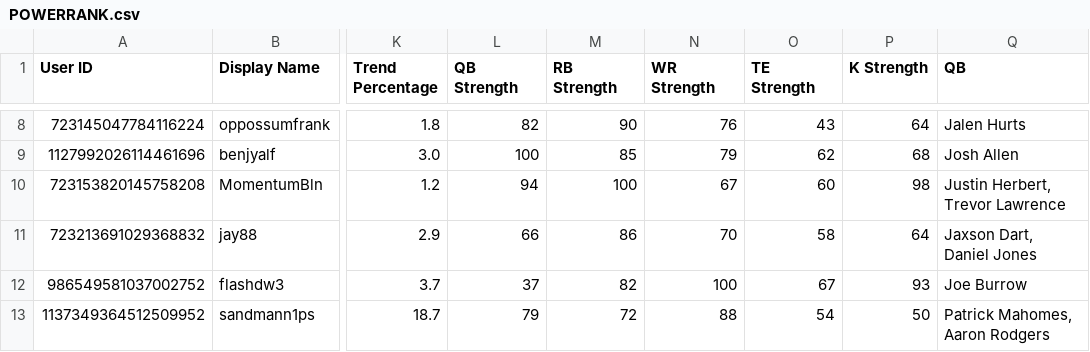
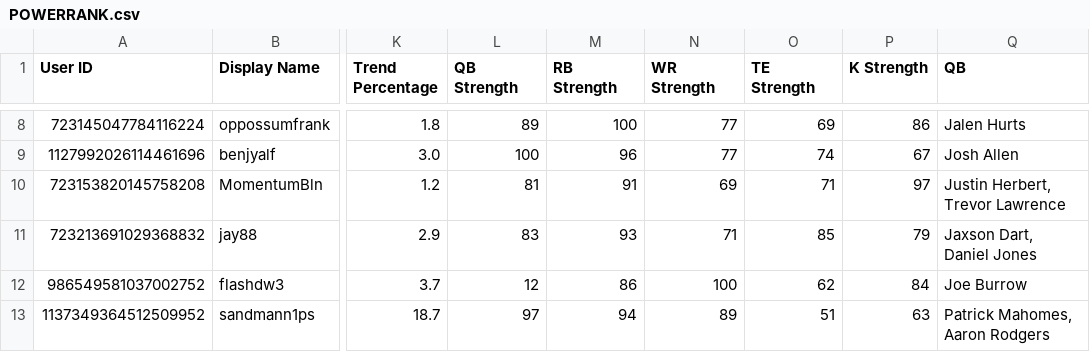
Before and after one commit to Shpooople/power-rank, a CSV file: POWERRANK.csv, drawn as a sheet; only a part is shown, gaps mark what is left out; the diff covers the shown part only; the diff names each change by its address in the sheet, - before the commit and + after, or states it on an @@ line.

```diff
--- a/POWERRANK.csv
+++ b/POWERRANK.csv
-L8 (QB Strength): 82
+L8 (QB Strength): 89
-M8 (RB Strength): 90
+M8 (RB Strength): 100
-N8 (WR Strength): 76
+N8 (WR Strength): 77
-O8 (TE Strength): 43
+O8 (TE Strength): 69
-P8 (K Strength): 64
+P8 (K Strength): 86
-M9 (RB Strength): 85
+M9 (RB Strength): 96
-N9 (WR Strength): 79
+N9 (WR Strength): 77
-O9 (TE Strength): 62
+O9 (TE Strength): 74
-P9 (K Strength): 68
+P9 (K Strength): 67
-L10 (QB Strength): 94
+L10 (QB Strength): 81
-M10 (RB Strength): 100
+M10 (RB Strength): 91
-N10 (WR Strength): 67
+N10 (WR Strength): 69
-O10 (TE Strength): 60
+O10 (TE Strength): 71
-P10 (K Strength): 98
+P10 (K Strength): 97
-L11 (QB Strength): 66
+L11 (QB Strength): 83
-M11 (RB Strength): 86
+M11 (RB Strength): 93
-N11 (WR Strength): 70
+N11 (WR Strength): 71
-O11 (TE Strength): 58
+O11 (TE Strength): 85
-P11 (K Strength): 64
+P11 (K Strength): 79
-L12 (QB Strength): 37
+L12 (QB Strength): 12
-M12 (RB Strength): 82
+M12 (RB Strength): 86
-O12 (TE Strength): 67
+O12 (TE Strength): 62
-P12 (K Strength): 93
+P12 (K Strength): 84
-L13 (QB Strength): 79
+L13 (QB Strength): 97
-M13 (RB Strength): 72
+M13 (RB Strength): 94
-N13 (WR Strength): 88
+N13 (WR Strength): 89
-O13 (TE Strength): 54
+O13 (TE Strength): 51
-P13 (K Strength): 50
+P13 (K Strength): 63
```
Also changed, not shown: 28 edited cells elsewhere in this file, 1 other file.
